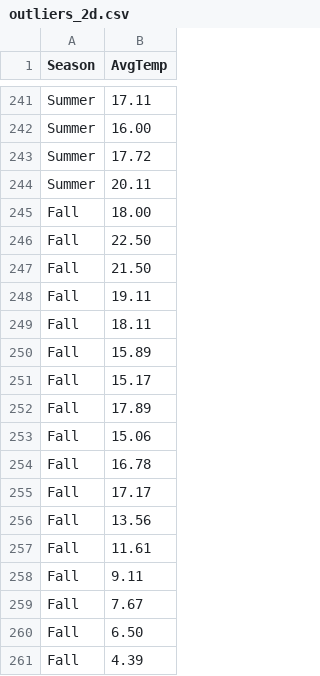
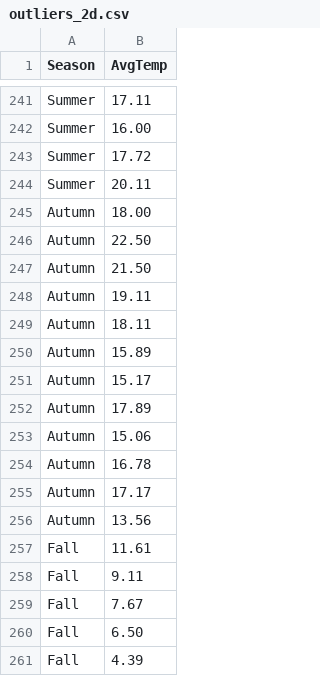
Before and after one commit to kupav/data-sc-intro, a CSV file: data/outliers_2d.csv, drawn as a sheet; only a part is shown, gaps mark what is left out.

Commit message:
Initial submit

```diff
--- a/data/outliers_2d.csv
+++ b/data/outliers_2d.csv
@@ -244,14 +244,14 @@ Summer,17.72
 Summer,20.11
-Fall,18.00
-Fall,22.50
-Fall,21.50
-Fall,19.11
-Fall,18.11
-Fall,15.89
-Fall,15.17
-Fall,17.89
-Fall,15.06
-Fall,16.78
-Fall,17.17
-Fall,13.56
+Autumn,18.00
+Autumn,22.50
+Autumn,21.50
+Autumn,19.11
+Autumn,18.11
+Autumn,15.89
+Autumn,15.17
+Autumn,17.89
+Autumn,15.06
+Autumn,16.78
+Autumn,17.17
+Autumn,13.56
 Fall,11.61
```
